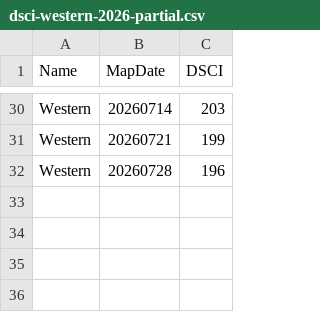
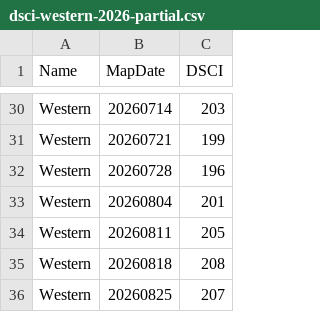
Before and after one commit to saraxlinnea/wildfire-prevention-viz, a CSV file: data/dsci-source/dsci-western-2026-partial.csv, drawn as a sheet; only a part is shown, gaps mark what is left out; the diff names each change by its address in the sheet, - before the commit and + after, or states it on an @@ line.

```diff
--- a/data/dsci-source/dsci-western-2026-partial.csv
+++ b/data/dsci-source/dsci-western-2026-partial.csv
+row 33: Western | 20260804 | 201
+row 34: Western | 20260811 | 205
+row 35: Western | 20260818 | 208
+row 36: Western | 20260825 | 207
```
Also changed, not shown: data/dsci-source/dsci-2026-partial.csv, data/dsci-source/dsci-alaska-2026-partial.csv, 21 other files.
